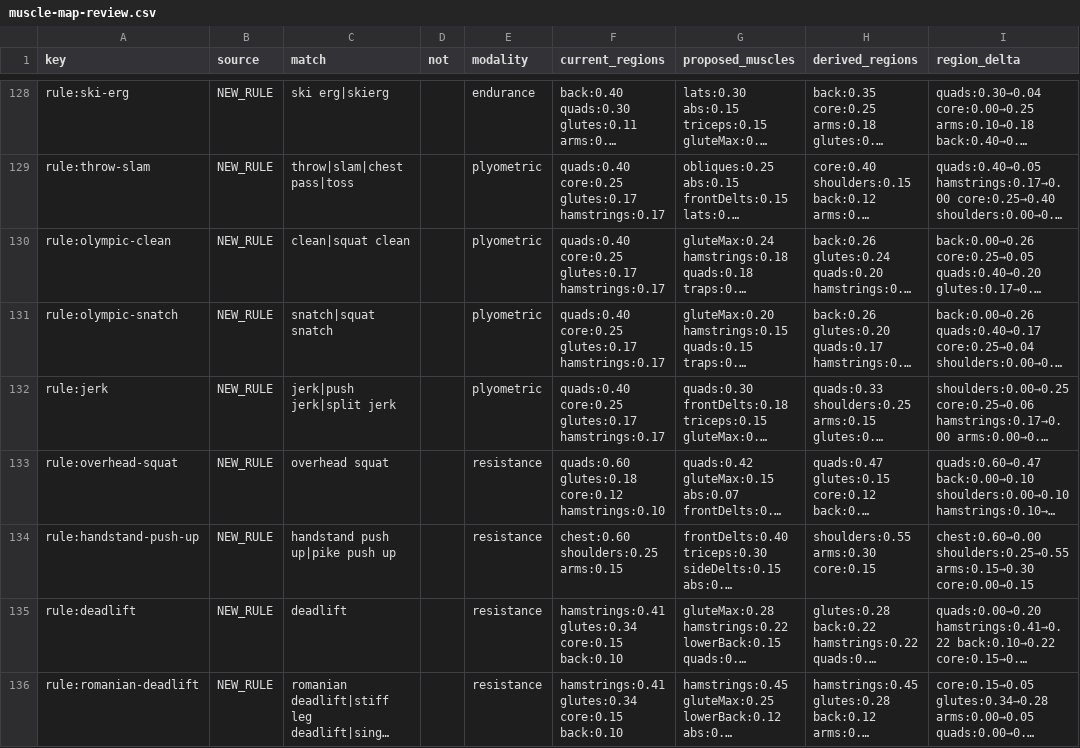
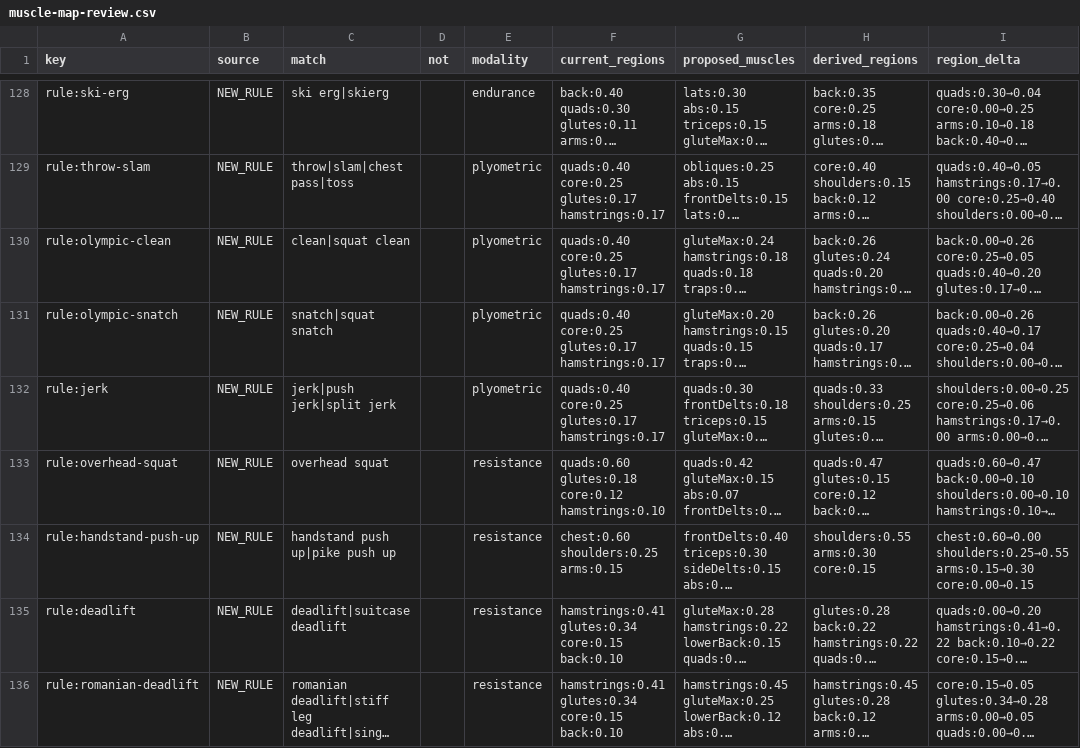
Before and after one commit to shourjoguha/verocity-Multi, a CSV file: docs/muscle-map-review.csv, drawn as a sheet; only a part is shown, gaps mark what is left out; long unchanged cells end in …; the diff covers the shown part only; the diff names each change by its address in the sheet, - before the commit and + after, or states it on an @@ line.

```diff
--- a/docs/muscle-map-review.csv
+++ b/docs/muscle-map-review.csv
-C135 (match): deadlift
+C135 (match): deadlift|suitcase deadlift
```
Also changed, not shown: 9 edited cells elsewhere in this file, 2 other files.
